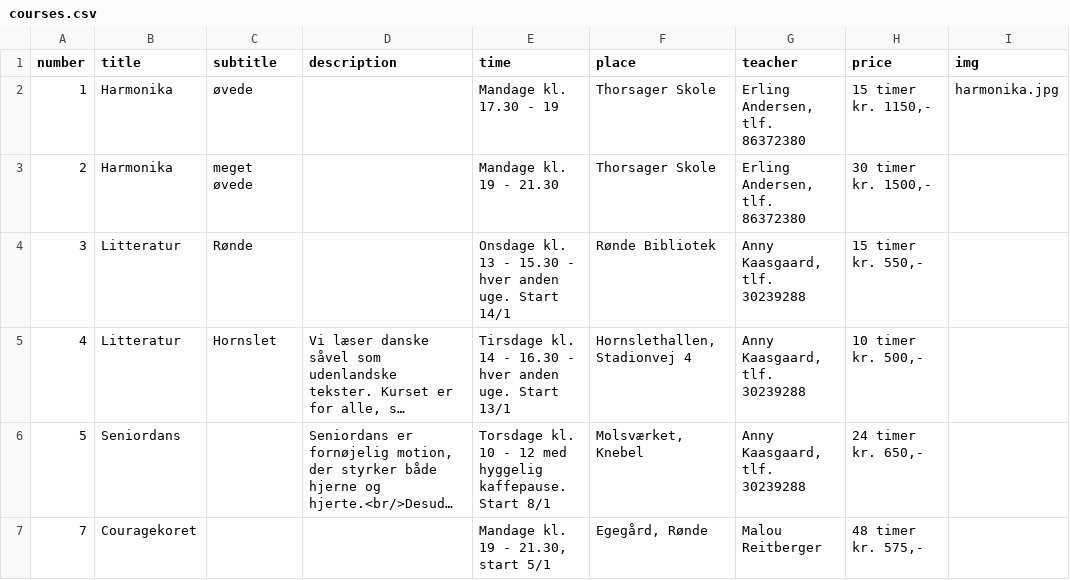
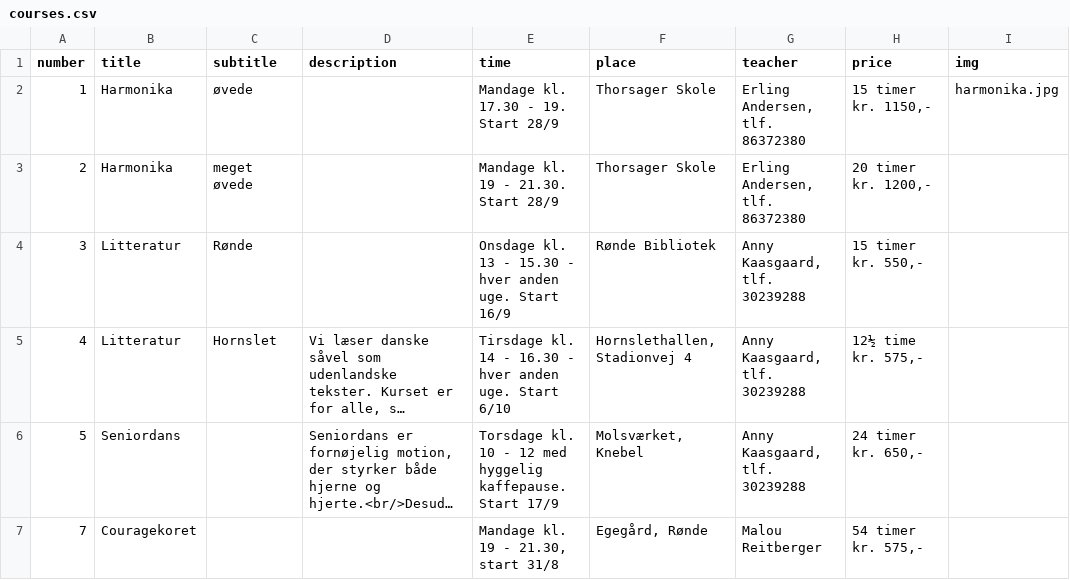
Before and after one commit to nickelsen/dag-aftenskolen.dk, a CSV file: _data/courses.csv, drawn as a sheet; long unchanged cells end in …; the diff names each change by its address in the sheet, - before the commit and + after, or states it on an @@ line.

```diff
--- a/_data/courses.csv
+++ b/_data/courses.csv
-E2 (time): Mandage kl. 17.30 - 19
+E2 (time): Mandage kl. 17.30 - 19. Start 28/9
-E3 (time): Mandage kl. 19 - 21.30
+E3 (time): Mandage kl. 19 - 21.30. Start 28/9
-H3 (price): 30 timer kr. 1500,-
+H3 (price): 20 timer kr. 1200,-
-E4 (time): …uge. Start 14/1
+E4 (time): …uge. Start 16/9
-E5 (time): …uge. Start 13/1
+E5 (time): …uge. Start 6/10
-H5 (price): 10 timer kr. 500,-
+H5 (price): 12½ time kr. 575,-
-E6 (time): …kaffepause. Start 8/1
+E6 (time): …kaffepause. Start 17/9
-E7 (time): Mandage kl. 19 - 21.30, start 5/1
+E7 (time): Mandage kl. 19 - 21.30, start 31/8
-H7 (price): 48 timer kr. 575,-
+H7 (price): 54 timer kr. 575,-
```
Also changed, not shown: 2 other files.
